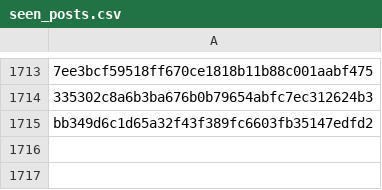
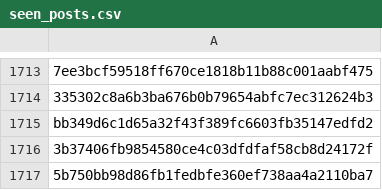
Before and after one commit to RozennKwon/hospital-crawler-qa-automation, a CSV file: top-hospitals/seen_posts.csv, drawn as a sheet; only a part is shown, gaps mark what is left out; the diff names each change by its address in the sheet, - before the commit and + after, or states it on an @@ line.

```diff
--- a/top-hospitals/seen_posts.csv
+++ b/top-hospitals/seen_posts.csv
+row 1716: 3b37406fb9854580ce4c03dfdfaf58cb8d24172f
+row 1717: 5b750bb98d86fb1fedbfe360ef738aa4a2110ba7
```
